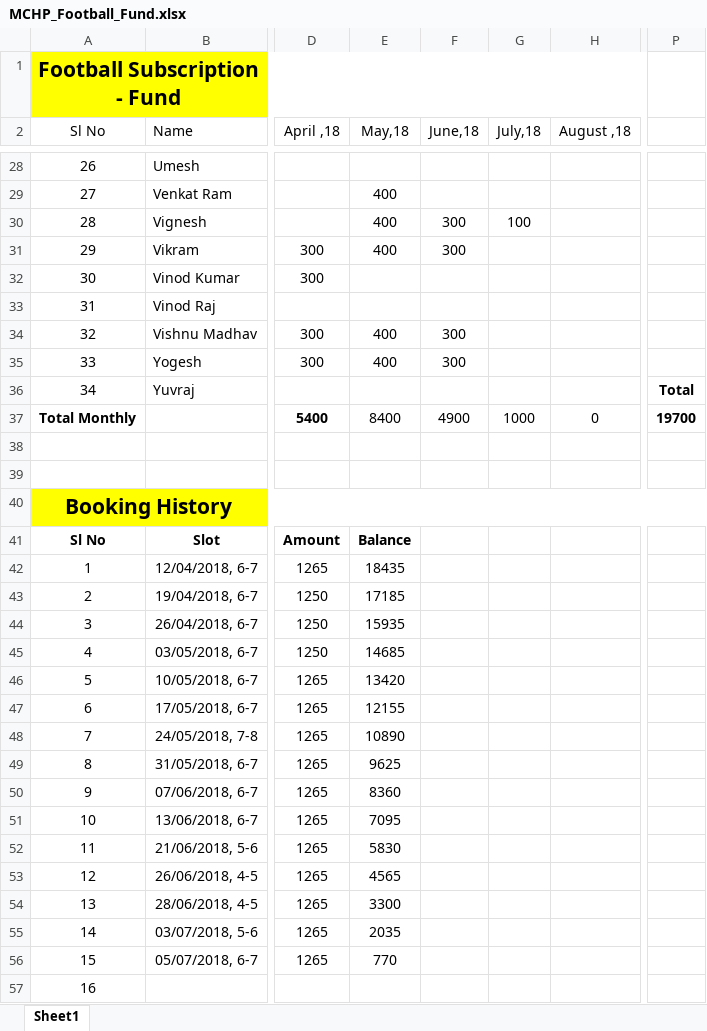
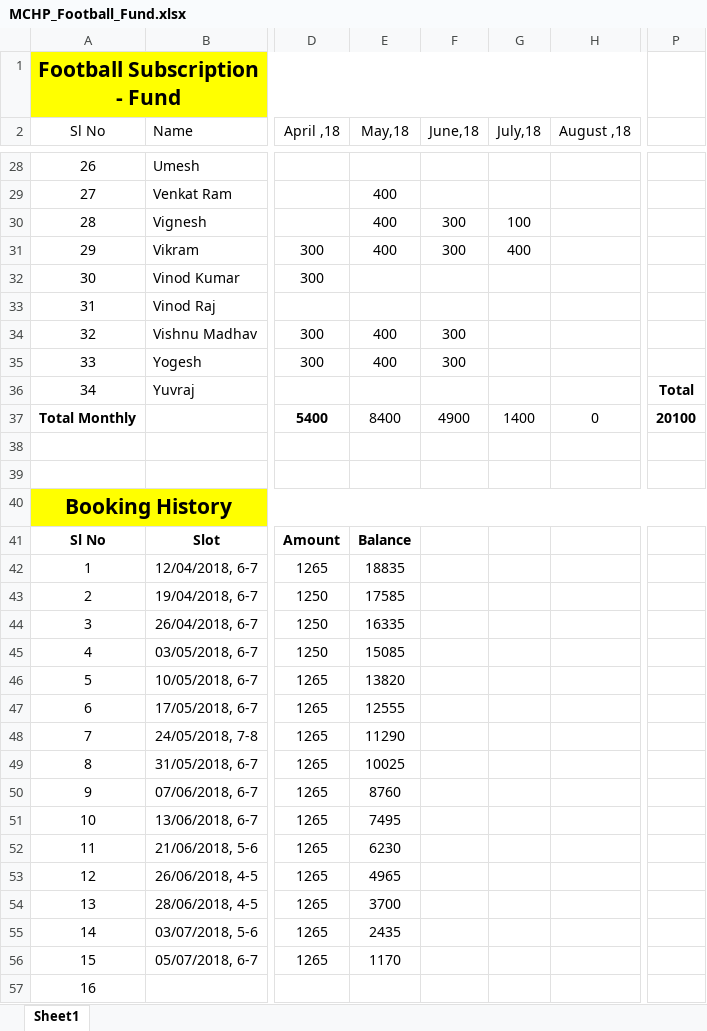
Before and after one commit to TintuVayalattu/fb_fund, an Excel workbook: MCHP_Football_Fund.xlsx, sheet Sheet1, drawn as a sheet; only a part is shown, gaps mark what is left out; values as stored, in another font and other column widths than the file's, no borders; conditional formats not drawn; the diff names each change by its address in the sheet, - before the commit and + after, or states it on an @@ line.

Commit message:
Vikram paid

```diff
--- a/MCHP_Football_Fund.xlsx (sheet Sheet1)
+++ b/MCHP_Football_Fund.xlsx (sheet Sheet1)
-G31 (July,18): (empty)
+G31 (July,18): 400
-G37 (July,18): 1000
+G37 (July,18): 1400
-P37: 19700
+P37: 20100
-E42 (May,18): 18435
+E42 (May,18): 18835
-E43 (May,18): 17185
+E43 (May,18): 17585
-E44 (May,18): 15935
+E44 (May,18): 16335
-E45 (May,18): 14685
+E45 (May,18): 15085
-E46 (May,18): 13420
+E46 (May,18): 13820
-E47 (May,18): 12155
+E47 (May,18): 12555
-E48 (May,18): 10890
+E48 (May,18): 11290
-E49 (May,18): 9625
+E49 (May,18): 10025
-E50 (May,18): 8360
+E50 (May,18): 8760
-E51 (May,18): 7095
+E51 (May,18): 7495
-E52 (May,18): 5830
+E52 (May,18): 6230
-E53 (May,18): 4565
+E53 (May,18): 4965
-E54 (May,18): 3300
+E54 (May,18): 3700
-E55 (May,18): 2035
+E55 (May,18): 2435
-E56 (May,18): 770
+E56 (May,18): 1170
```
